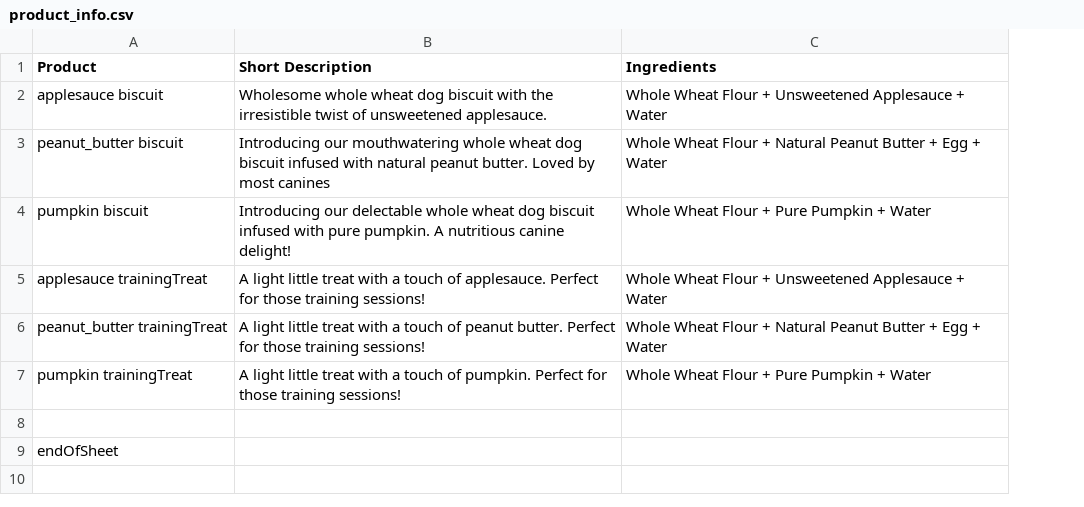
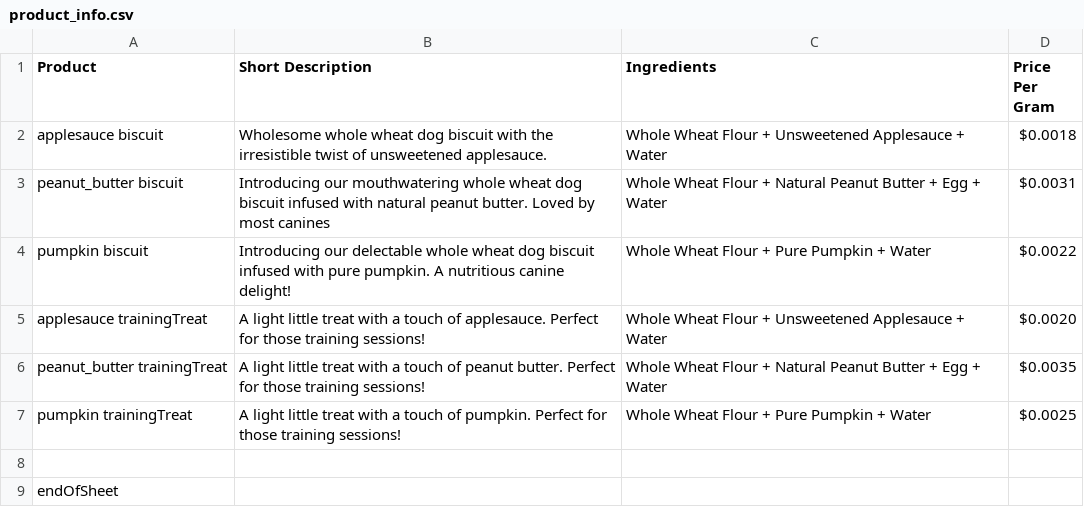
Before and after one commit to alroney/papbakerysite, a CSV file: StaticFiles/CSV/product_info.csv, drawn as a sheet; the diff names each change by its address in the sheet, - before the commit and + after, or states it on an @@ line.

```diff
--- a/StaticFiles/CSV/product_info.csv
+++ b/StaticFiles/CSV/product_info.csv
+column D (Price Per Gram), rows 2-7: $0.0018 | $0.0031 | $0.0022 | $0.0020 | $0.0035 | $0.0025
```
Also changed, not shown: StaticFiles/CSV/nutritional_facts.csv, 1 other file.
